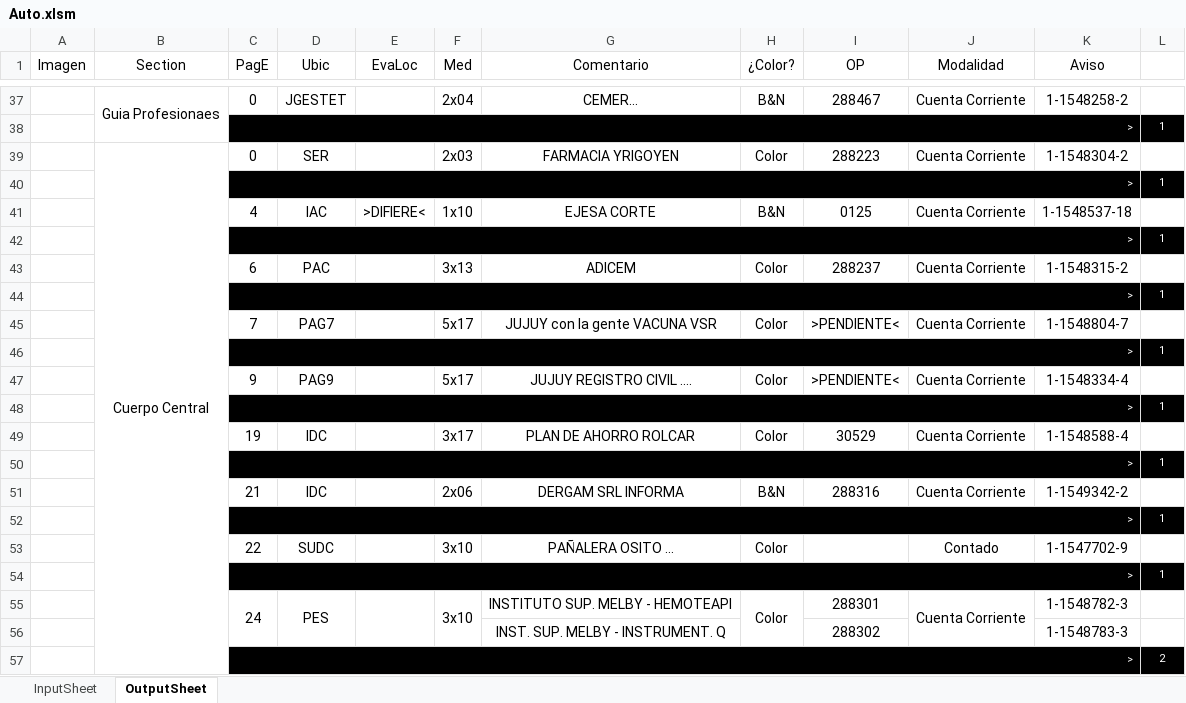
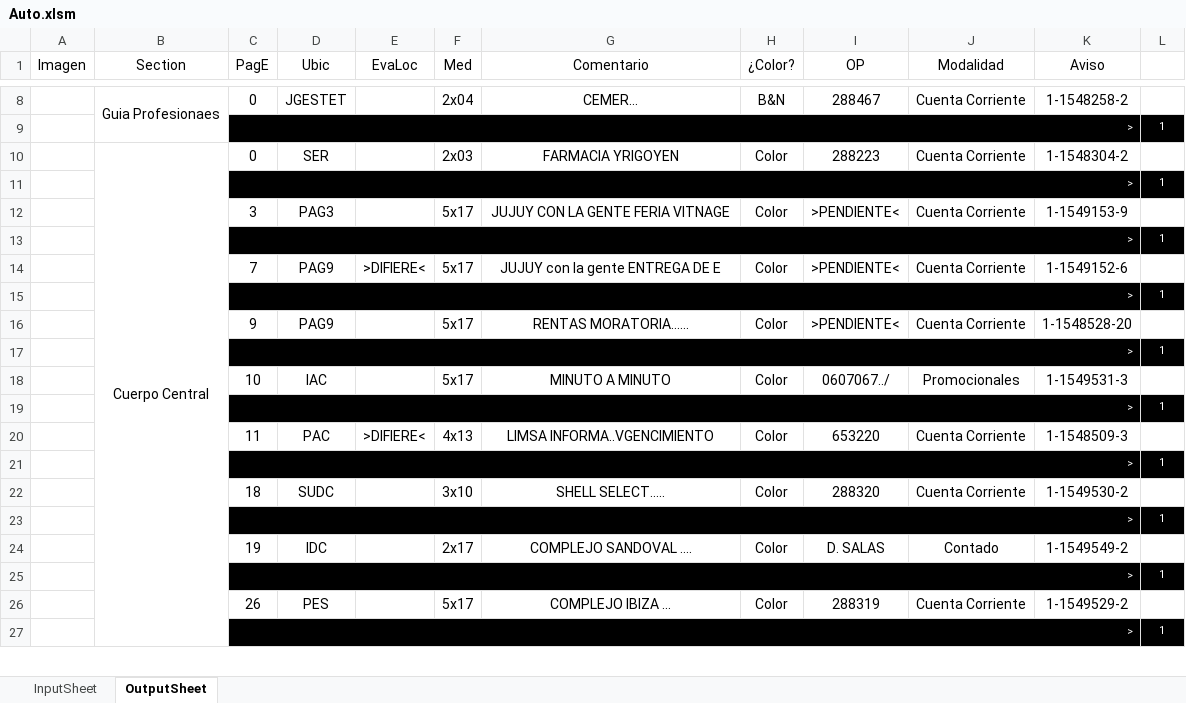
Before and after one commit to zherar7ordoya/xMSO-Excel, an Excel workbook: Auto.xlsm, sheet OutputSheet, drawn as a sheet; only a part is shown, gaps mark what is left out; values as stored, in another font and other column widths than the file's, no borders; conditional formats not drawn; removed rows and columns are numbered as before the commit, all else as after; the diff covers the shown part only; the diff names each change by its address in the sheet, - before the commit and + after, or states it on an @@ line.

```diff
--- a/Auto.xlsm (sheet OutputSheet)
+++ b/Auto.xlsm (sheet OutputSheet)
-B39:B65 merged
+B10:B36 merged
-row 41:  |  | 4 | IAC | >DIFIERE< | 1x10 | EJESA CORTE | B&N | 0125 | Cuenta Corriente | 1-1548537-18 | 1
+row 12:  |  | 3 | PAG3 |  | 5x17 | JUJUY CON LA GENTE FERIA VITNAGE | Color | >PENDIENTE< | Cuenta Corriente | 1-1549153-9 | 1
-row 43:  |  | 6 | PAC |  | 3x13 | ADICEM | Color | 288237 | Cuenta Corriente | 1-1548315-2 | 1
+row 14:  |  | 7 | PAG9 | >DIFIERE< | 5x17 | JUJUY con la gente ENTREGA DE E | Color | >PENDIENTE< | Cuenta Corriente | 1-1549152-6 | 1
-C16 (PagE): 7
+C16 (PagE): 9
-D16 (Ubic): PAG7
+D16 (Ubic): PAG9
-G16 (Comentario): JUJUY con la gente VACUNA VSR
+G16 (Comentario): RENTAS MORATORIA......
-K16 (Aviso): 1-1548804-7
+K16 (Aviso): 1-1548528-20
-row 47:  |  | 9 | PAG9 |  | 5x17 | JUJUY REGISTRO CIVIL .... | Color | >PENDIENTE< | Cuenta Corriente | 1-1548334-4 | 1
+row 18:  |  | 10 | IAC |  | 5x17 | MINUTO A MINUTO | Color | 0607067../ | Promocionales | 1-1549531-3 | 1
-row 49:  |  | 19 | IDC |  | 3x17 | PLAN DE AHORRO ROLCAR | Color | 30529 | Cuenta Corriente | 1-1548588-4 | 1
+row 20:  |  | 11 | PAC | >DIFIERE< | 4x13 | LIMSA INFORMA..VGENCIMIENTO | Color | 653220 | Cuenta Corriente | 1-1548509-3 | 1
-row 51:  |  | 21 | IDC |  | 2x06 | DERGAM SRL INFORMA | B&N | 288316 | Cuenta Corriente | 1-1549342-2 | 1
+row 22:  |  | 18 | SUDC |  | 3x10 | SHELL SELECT..... | Color | 288320 | Cuenta Corriente | 1-1549530-2 | 1
-row 53:  |  | 22 | SUDC |  | 3x10 | PAÑALERA OSITO ... | Color |  | Contado | 1-1547702-9 | 1
+row 24:  |  | 19 | IDC |  | 2x17 | COMPLEJO SANDOVAL .... | Color | D. SALAS | Contado | 1-1549549-2 | 1
-C26 (PagE): 24
+C26 (PagE): 26
-C55:C56 merged
-D55:D56 merged
-E55:E56 merged
-F26 (Med): 3x10
+F26 (Med): 5x17
-F55:F56 merged
-G26 (Comentario): INSTITUTO SUP. MELBY - HEMOTEAPI
+G26 (Comentario): COMPLEJO IBIZA ...
-H55:H56 merged
-I26 (OP): 288301
+I26 (OP): 288319
-J55:J56 merged
-K26 (Aviso): 1-1548782-3
+K26 (Aviso): 1-1549529-2
-row 56:  |  |  |  |  |  | INST. SUP. MELBY - INSTRUMENT. Q |  | 288302 |  | 1-1548783-3 | 1
-row 57:  |  | > |  |  |  |  |  |  |  |  | 2
@@ row 3 moved to row 27: > @@
```
Also changed, not shown: 2 added rows, 31 removed rows, 1 moved row and 7 edited cells elsewhere in this sheet, hidden cells.
